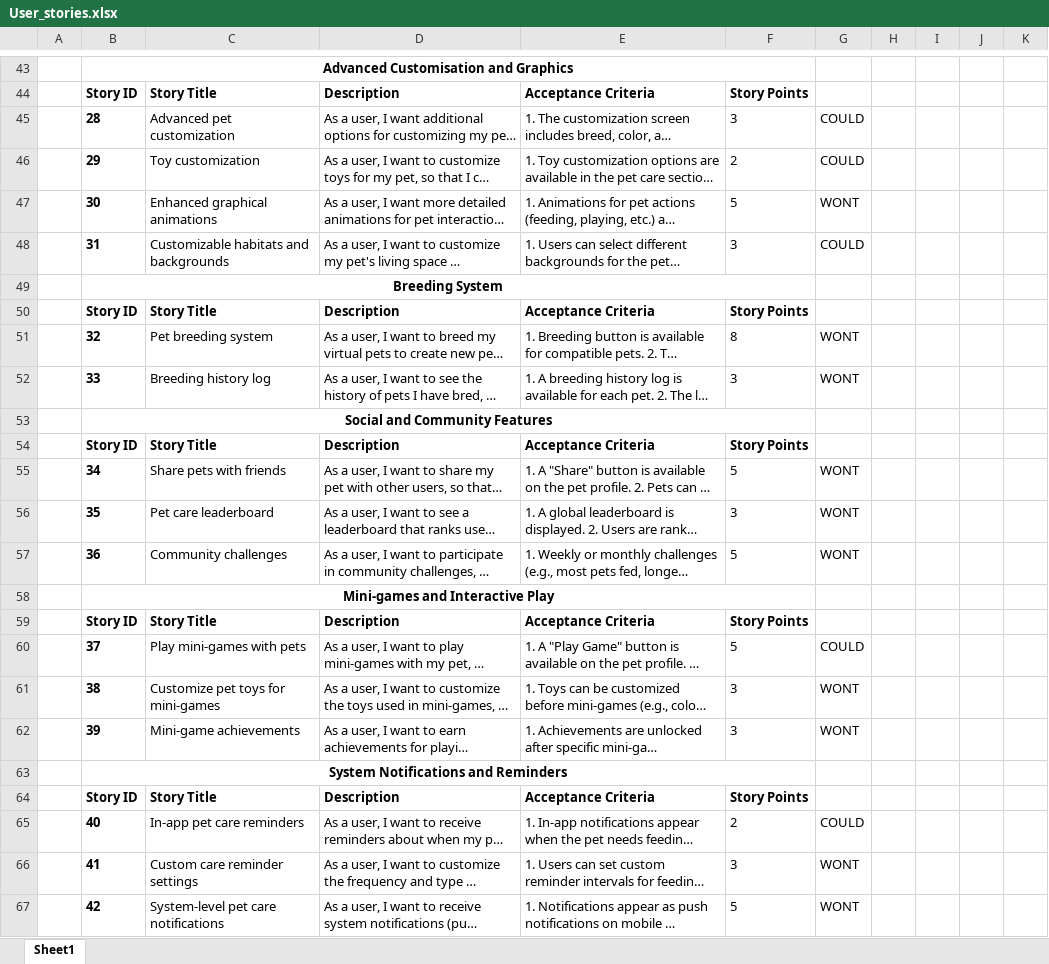
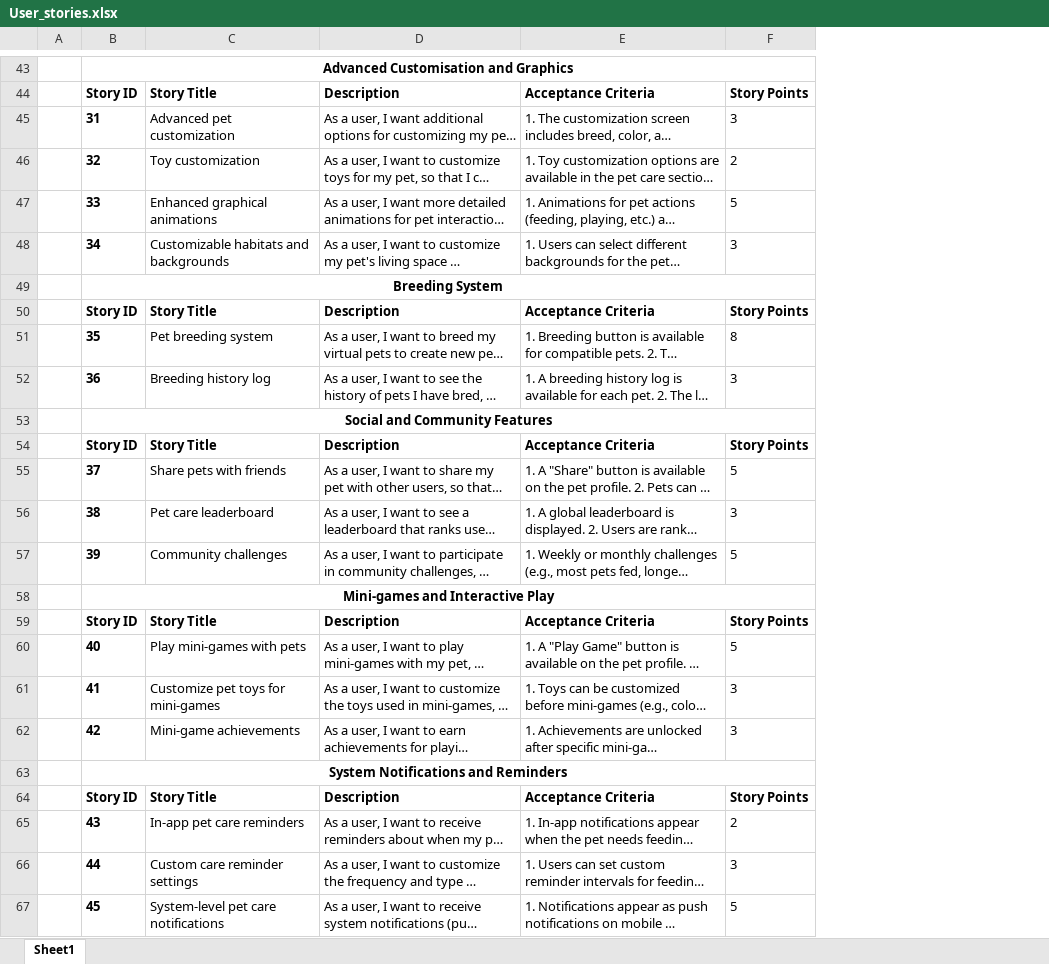
Before and after one commit to n10465928/CAB302-Group-0, an Excel workbook: documents/User_stories.xlsx, sheet Sheet1, drawn as a sheet; only a part is shown, gaps mark what is left out; long unchanged cells end in …; values as stored, in another font and other column widths than the file's, no borders; the diff covers the shown part only; the diff names each change by its address in the sheet, - before the commit and + after, or states it on an @@ line.

```diff
--- a/documents/User_stories.xlsx (sheet Sheet1)
+++ b/documents/User_stories.xlsx (sheet Sheet1)
-column G, rows 45-67: COULD | COULD | WONT | COULD |  |  | WONT | WONT |  |  | WONT | WONT | WONT |  |  | COULD | WONT | WONT |  |  | COULD | WONT | WONT
-column H, empty
-column I, empty
-column J, empty
-column K, empty
-B45: 28
+B45: 31
-B46: 29
+B46: 32
-B47: 30
+B47: 33
-B48: 31
+B48: 34
-B51: 32
+B51: 35
-B52: 33
+B52: 36
-B55: 34
+B55: 37
-B56: 35
+B56: 38
-B57: 36
+B57: 39
-B60: 37
+B60: 40
-B61: 38
+B61: 41
-B62: 39
+B62: 42
-B65: 40
+B65: 43
-B66: 41
+B66: 44
-B67: 42
+B67: 45
```
Also changed, not shown: 6 edited cells and cell formats elsewhere in this sheet, 6 other files.
